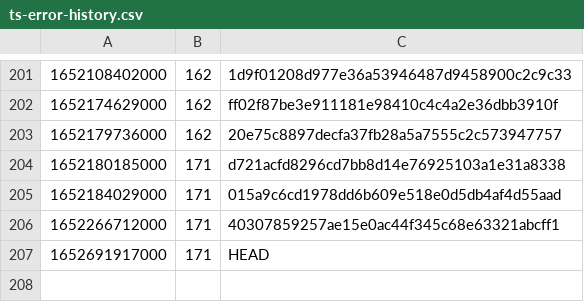
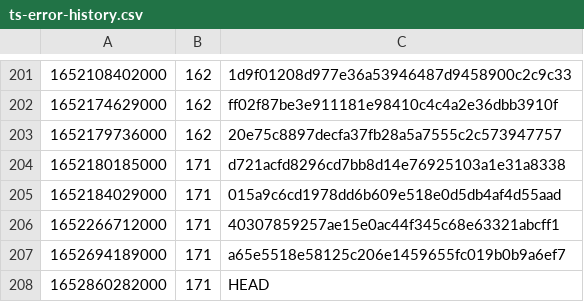
Before and after one commit to guardian/support-frontend, a CSV file: support-frontend/ts-error-history.csv, drawn as a sheet; only a part is shown, gaps mark what is left out.

```diff
--- a/support-frontend/ts-error-history.csv
+++ b/support-frontend/ts-error-history.csv
@@ -206,2 +206,3 @@
 1652266712000,171,40307859257ae15e0ac44f345c68e63321abcff1
-1652691917000,171,HEAD
+1652694189000,171,a65e5518e58125c206e1459655fc019b0b9a6ef7
+1652860282000,171,HEAD
```
Also changed, not shown: 1 other file.
